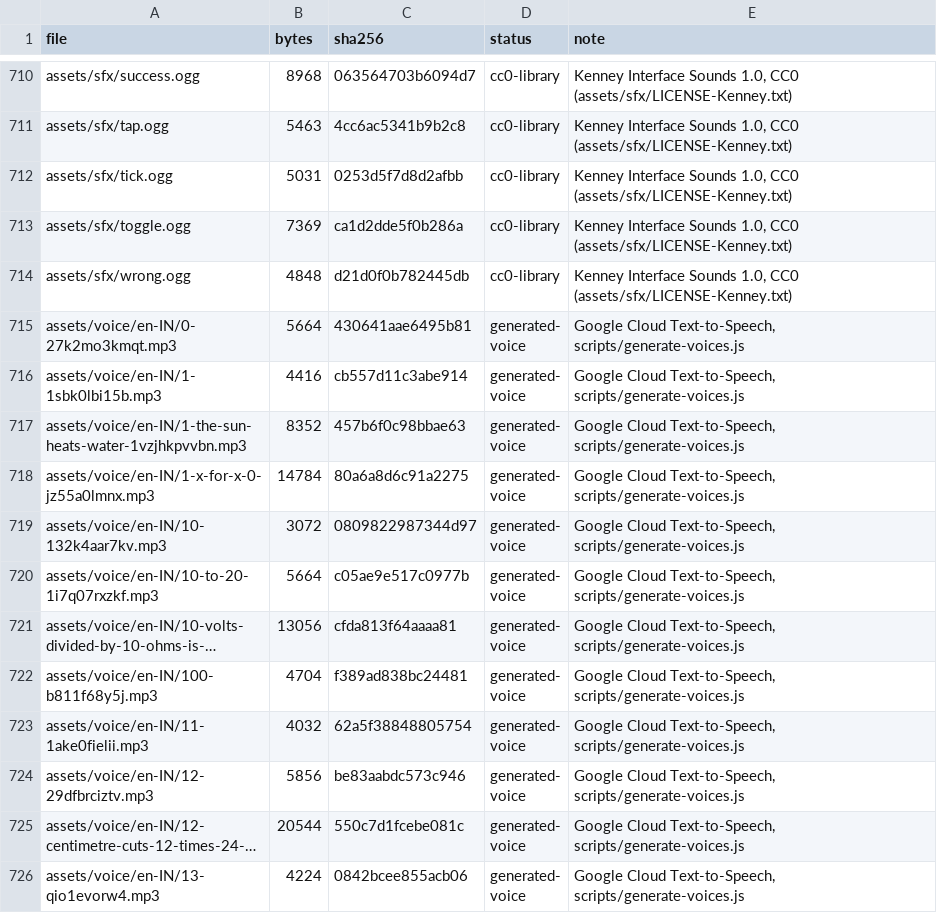
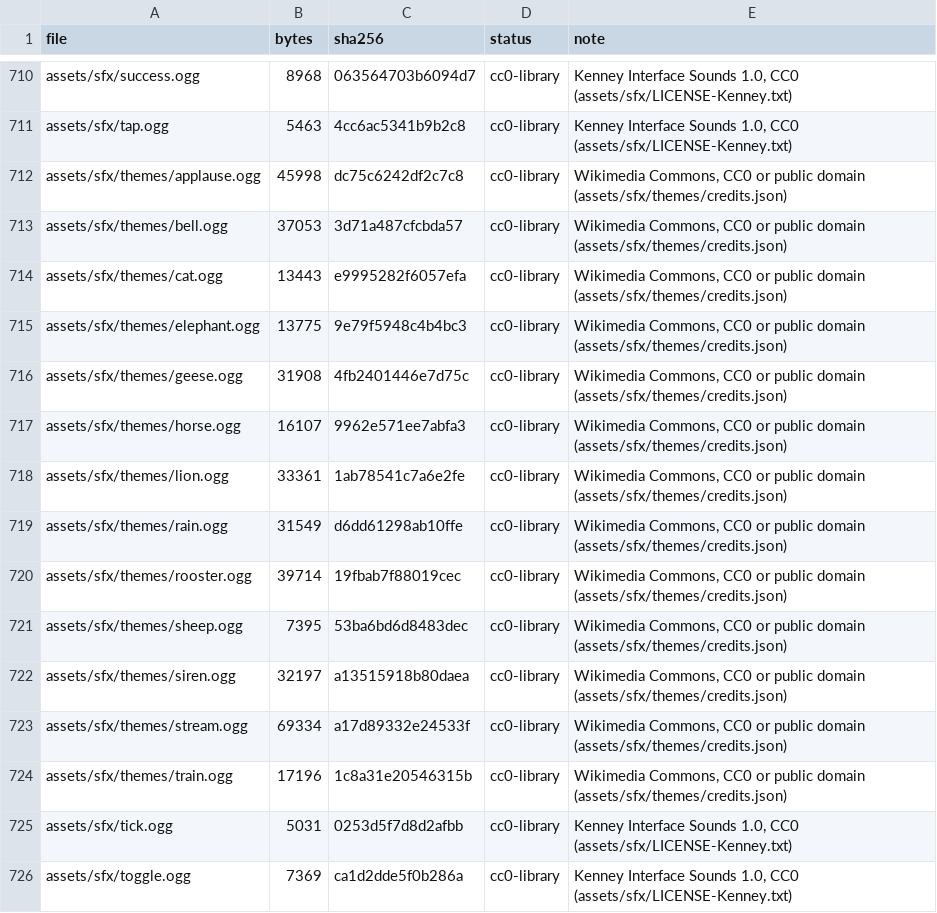
Before and after one commit to Meeran1786/MagicTouch, a CSV file: app/ASSETS-AUDIT.csv, drawn as a sheet; only a part is shown, gaps mark what is left out; the shorter side is filled out with more unchanged rows; long unchanged cells end in ….

```diff
--- a/app/ASSETS-AUDIT.csv
+++ b/app/ASSETS-AUDIT.csv
@@ -711,2 +711,15 @@ assets/sfx/success.ogg,8968,063564703b6094d7,cc0-library,"Kenney Interface Sound
 assets/sfx/tap.ogg,5463,4cc6ac5341b9b2c8,cc0-library,"Kenney Interface Sounds 1.0, CC0 (assets/sfx/LICENSE-Kenney.txt)"
+assets/sfx/themes/applause.ogg,45998,dc75c6242df2c7c8,cc0-library,"Wikimedia Commons, CC0 or public domain (assets/sfx/themes/credits.json)"
+assets/sfx/themes/bell.ogg,37053,3d71a487cfcbda57,cc0-library,"Wikimedia Commons, CC0 or public domain (assets/sfx/themes/credits.json)"
+assets/sfx/themes/cat.ogg,13443,e9995282f6057efa,cc0-library,"Wikimedia Commons, CC0 or public domain (assets/sfx/themes/credits.json)"
+assets/sfx/themes/elephant.ogg,13775,9e79f5948c4b4bc3,cc0-library,"Wikimedia Commons, CC0 or public domain (assets/sfx/themes/credits.json)"
+assets/sfx/themes/geese.ogg,31908,4fb2401446e7d75c,cc0-library,"Wikimedia Commons, CC0 or public domain (assets/sfx/themes/credits.json)"
+assets/sfx/themes/horse.ogg,16107,9962e571ee7abfa3,cc0-library,"Wikimedia Commons, CC0 or public domain (assets/sfx/themes/credits.json)"
+assets/sfx/themes/lion.ogg,33361,1ab78541c7a6e2fe,cc0-library,"Wikimedia Commons, CC0 or public domain (assets/sfx/themes/credits.json)"
+assets/sfx/themes/rain.ogg,31549,d6dd61298ab10ffe,cc0-library,"Wikimedia Commons, CC0 or public domain (assets/sfx/themes/credits.json)"
+assets/sfx/themes/rooster.ogg,39714,19fbab7f88019cec,cc0-library,"Wikimedia Commons, CC0 or public domain (assets/sfx/themes/credits.json)"
+assets/sfx/themes/sheep.ogg,7395,53ba6bd6d8483dec,cc0-library,"Wikimedia Commons, CC0 or public domain (assets/sfx/themes/credits.json)"
+assets/sfx/themes/siren.ogg,32197,a13515918b80daea,cc0-library,"Wikimedia Commons, CC0 or public domain (assets/sfx/themes/credits.json)"
+assets/sfx/themes/stream.ogg,69334,a17d89332e24533f,cc0-library,"Wikimedia Commons, CC0 or public domain (assets/sfx/themes/credits.json)"
+assets/sfx/themes/train.ogg,17196,1c8a31e20546315b,cc0-library,"Wikimedia Commons, CC0 or public domain (assets/sfx/themes/credits.json)"
 assets/sfx/tick.ogg,5031,0253d5f7d8d2afbb,cc0-library,"Kenney Interface Sounds 1.0, CC0 (assets/sfx/LICENSE-Kenney.txt)"
```
Also changed, not shown: 57 other files.
